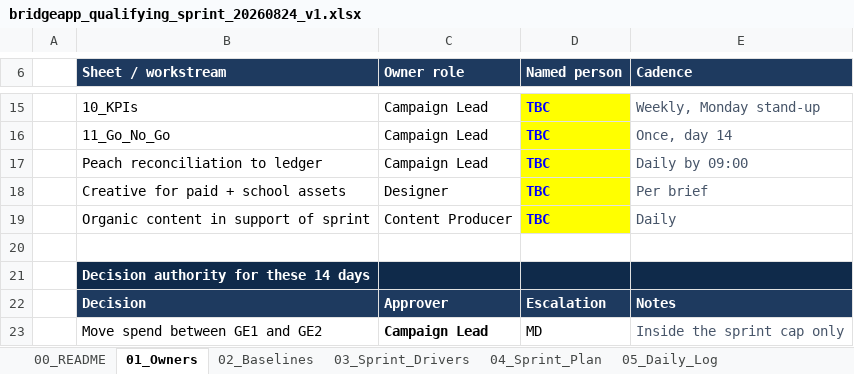
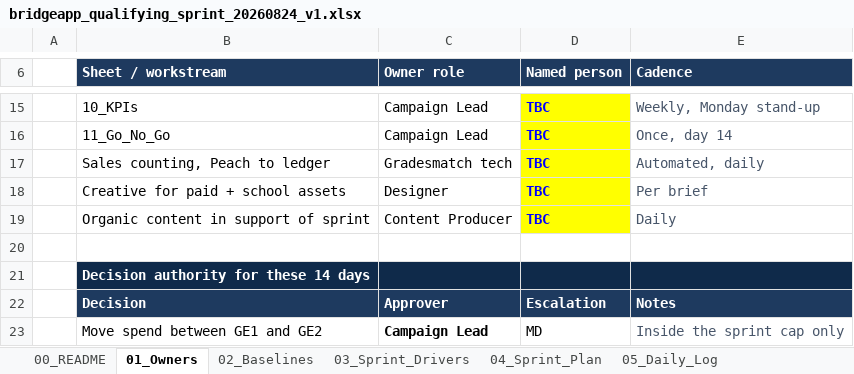
Before and after one commit to BlankCanvasAfricaStudio/bridgeapp-os, an Excel workbook: workbooks/bridgeapp_qualifying_sprint_20260824_v1.xlsx, sheet 01_Owners, drawn as a sheet; only a part is shown, gaps mark what is left out; values as stored, in another font and other column widths than the file's, no borders; removed rows and columns are numbered as before the commit, all else as after; the diff names each change by its address in the sheet, - before the commit and + after, or states it on an @@ line.

```diff
--- a/workbooks/bridgeapp_qualifying_sprint_20260824_v1.xlsx (sheet 01_Owners)
+++ b/workbooks/bridgeapp_qualifying_sprint_20260824_v1.xlsx (sheet 01_Owners)
-row 17:  | Peach reconciliation to ledger | Campaign Lead | TBC | Daily by 09:00
+row 17:  | Sales counting, Peach to ledger | Gradesmatch tech | TBC | Automated, daily
```
Also changed, not shown: sheet 04_Sprint_Plan, sheet 03_Sprint_Drivers, sheet 10_KPIs, sheet 00_README, 13 other files.
